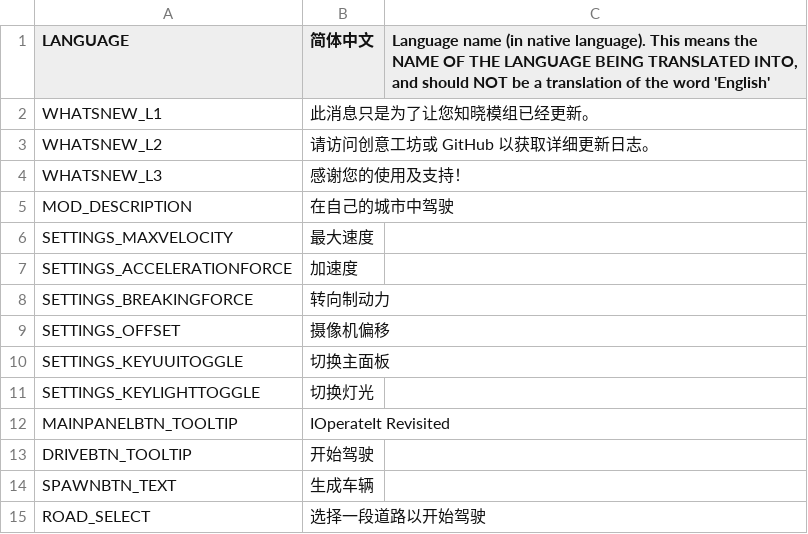
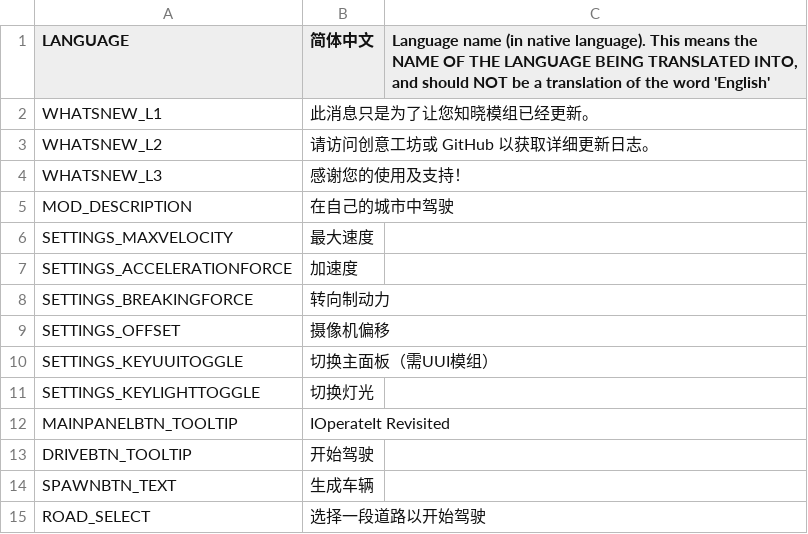
Before and after one commit to will258012/IOperateItRevisited, a CSV file: IOperateIt/Translations/zh-CN.csv, drawn as a sheet.

```diff
--- a/IOperateIt/Translations/zh-CN.csv
+++ b/IOperateIt/Translations/zh-CN.csv
@@ -9,3 +9,3 @@
 "SETTINGS_OFFSET","摄像机偏移",""
-"SETTINGS_KEYUUITOGGLE","切换主面板",""
+"SETTINGS_KEYUUITOGGLE","切换主面板（需UUI模组）",""
 "SETTINGS_KEYLIGHTTOGGLE","切换灯光",""
```
Also changed, not shown: IOperateIt/Translations/en-EN.csv, 6 other files.
